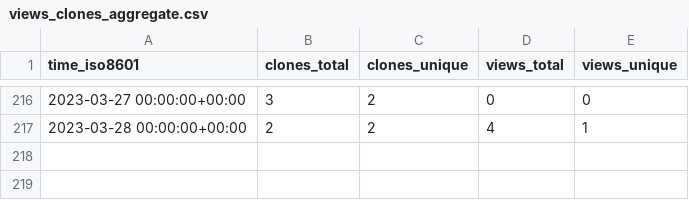
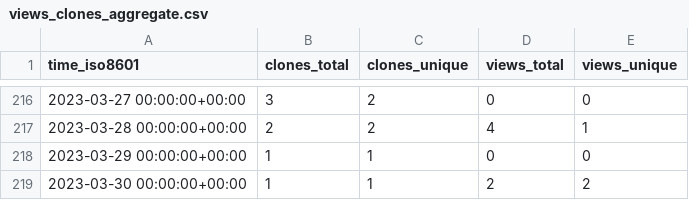
Before and after one commit to aubricot/computer_vision_with_eol_images, a CSV file: aubricot/computer_vision_with_eol_images/ghrs-data/views_clones_aggregate.csv, drawn as a sheet; only a part is shown, gaps mark what is left out.

```diff
--- a/aubricot/computer_vision_with_eol_images/ghrs-data/views_clones_aggregate.csv
+++ b/aubricot/computer_vision_with_eol_images/ghrs-data/views_clones_aggregate.csv
@@ -217 +217,3 @@ time_iso8601,clones_total,clones_unique,views_total,views_unique
 2023-03-28 00:00:00+00:00,2,2,4,1
+2023-03-29 00:00:00+00:00,1,1,0,0
+2023-03-30 00:00:00+00:00,1,1,2,2
```
Also changed, not shown: 1 other file.
